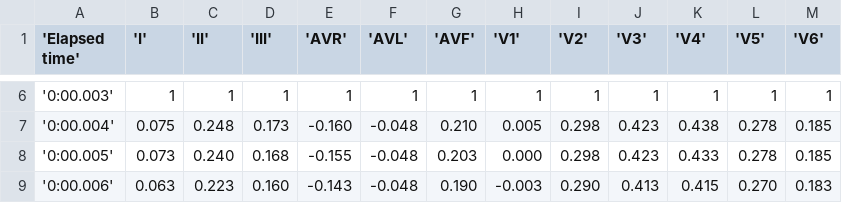
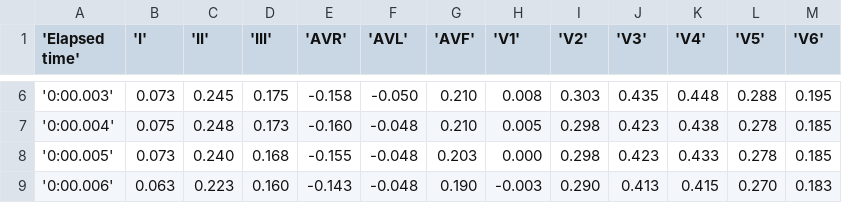
Before and after one commit to RoyGP17/ELECT, a CSV file: DATOS-ELECTROCARDIOGRAMA.csv, drawn as a sheet; only a part is shown, gaps mark what is left out; the diff covers the shown part only.

```diff
--- a/DATOS-ELECTROCARDIOGRAMA.csv
+++ b/DATOS-ELECTROCARDIOGRAMA.csv
@@ -6,2 +6,2 @@
-'0:00.003',1,1,1,1,1,1,1,1,1,1,1,1
+'0:00.003',0.073,0.245,0.175,-0.158,-0.050,0.210,0.008,0.303,0.435,0.448,0.288,0.195
 '0:00.004',0.075,0.248,0.173,-0.160,-0.048,0.210,0.005,0.298,0.423,0.438,0.278,0.185
```
Also changed, not shown: 36 edited cells elsewhere in this file.
